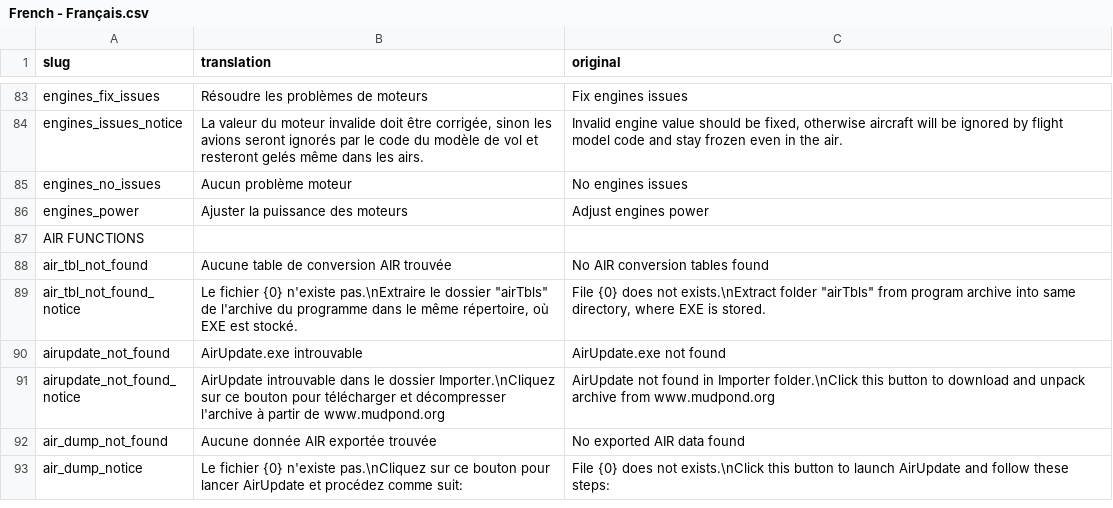
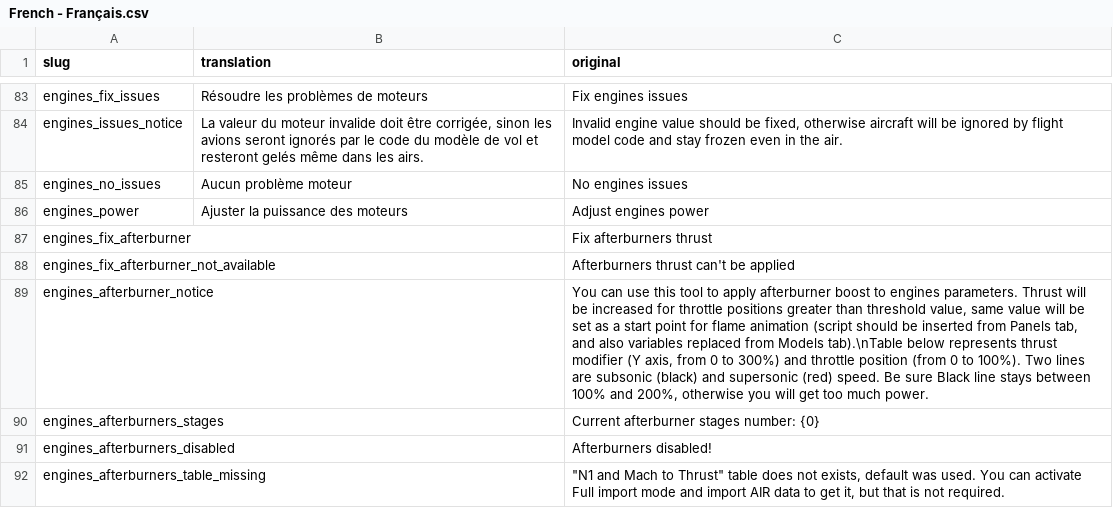
Before and after one commit to thealx-eech/msfsLegacyImporter, a CSV file: fs2020LegacyImporter/bin/Debug/lngFls/French - Français.csv, drawn as a sheet; only a part is shown, gaps mark what is left out; the shorter side is filled out with more unchanged rows; the diff covers the shown part only.

```diff
--- a/fs2020LegacyImporter/bin/Debug/lngFls/French - Français.csv
+++ b/fs2020LegacyImporter/bin/Debug/lngFls/French - Français.csv
@@ -86 +86,7 @@ engines_no_issues,Aucun problème moteur,No engines issues
 engines_power,Ajuster la puissance des moteurs,Adjust engines power
+engines_fix_afterburner,,Fix afterburners thrust
+engines_fix_afterburner_not_available,,Afterburners thrust can't be applied
+engines_afterburner_notice,,"You can use this tool to apply afterburner boost to engines parameters. Thrust will be increased for throttle positions greater than threshold value, same value will be set as a start point for flame animation (script should be inserted from Panels tab, and also variables replaced from Models tab).\nTable below represents thrust modifier (Y axis, from 0 to 300%) and throttle position (from 0 to 100%). Two lines are subsonic (black) and supersonic (red) speed. Be sure Black line stays between 100% and 200%, otherwise you will get too much power."
+engines_afterburners_stages,,Current afterburner stages number: {0}
+engines_afterburners_disabled,,Afterburners disabled!
+engines_afterburners_table_missing,,"""N1 and Mach to Thrust"" table does not exists, default was used. You can activate Full import mode and import AIR data to get it, but that is not required."
```
Also changed, not shown: 12 added rows and 7 edited cells elsewhere in this file, fs2020LegacyImporter/bin/Debug/lngFls/English - Default.csv, fs2020LegacyImporter/bin/Debug/lngFls/Russian - Русский.csv, 8 other files.
